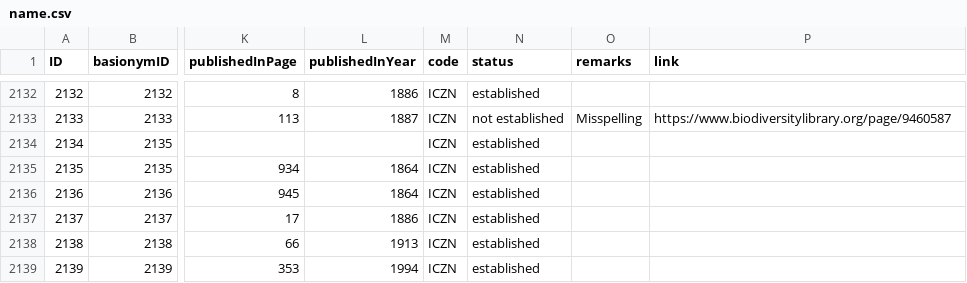
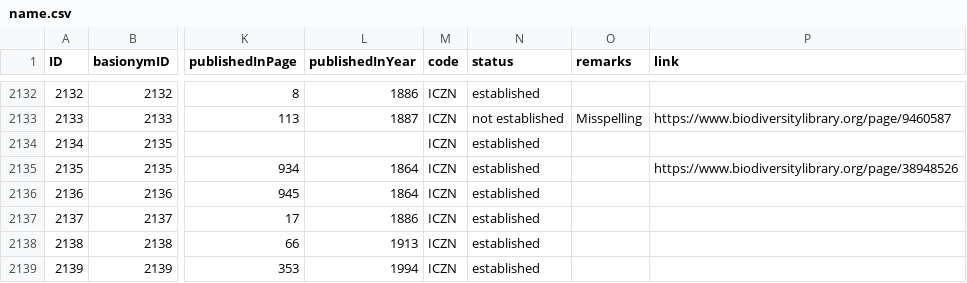
Before and after one commit to dhobern/pterophoroidea, a CSV file: coldp/data/name.csv, drawn as a sheet; only a part is shown, gaps mark what is left out; the diff names each change by its address in the sheet, - before the commit and + after, or states it on an @@ line.

```diff
--- a/coldp/data/name.csv
+++ b/coldp/data/name.csv
-P2135 (link): (empty)
+P2135 (link): https://www.biodiversitylibrary.org/page/38948526
```
Also changed, not shown: coldp/data/namereference.csv, coldp/data/reference.csv, 1 other file.
